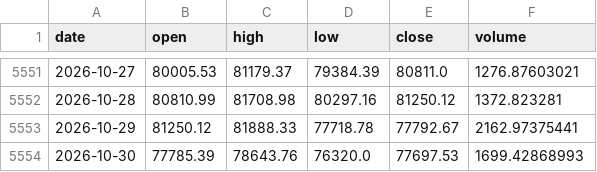
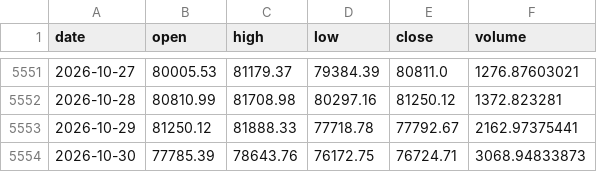
Before and after one commit to OzVii/bitcoin-cycle, a CSV file: data/ohlc_daily.csv, drawn as a sheet; only a part is shown, gaps mark what is left out.

```diff
--- a/data/ohlc_daily.csv
+++ b/data/ohlc_daily.csv
@@ -5553,2 +5553,2 @@ date,open,high,low,close,volume
 2026-10-29,81250.12,81888.33,77718.78,77792.67,2162.97375441
-2026-10-30,77785.39,78643.76,76320.0,77697.53,1699.42868993
+2026-10-30,77785.39,78643.76,76172.75,76724.71,3068.94833873
```
Also changed, not shown: 3 other files.
